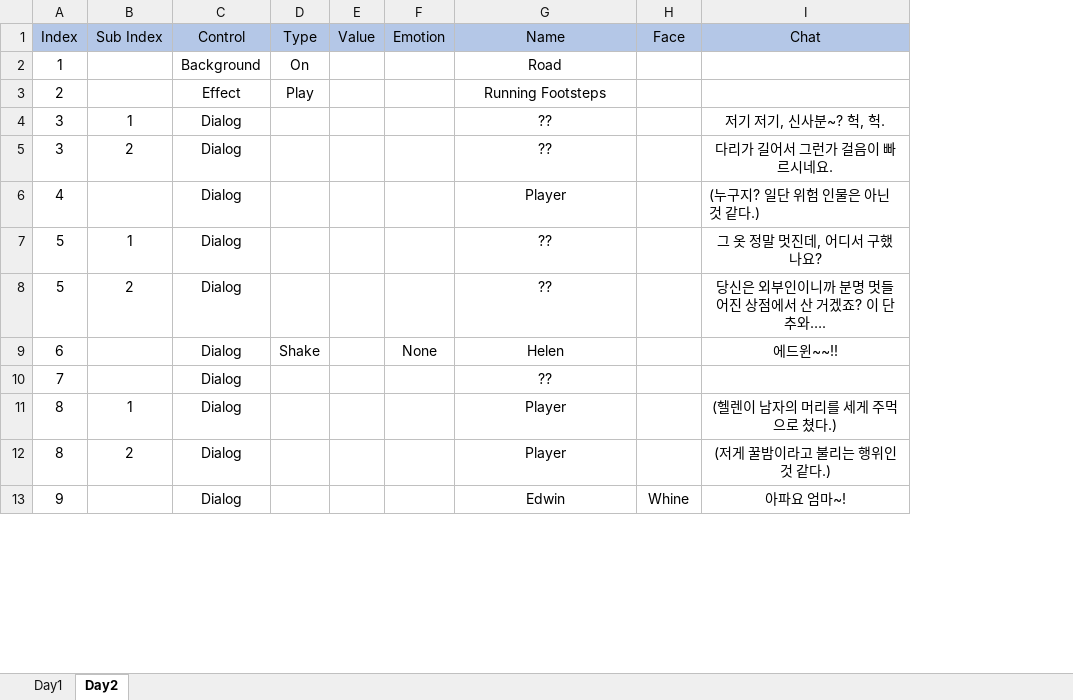
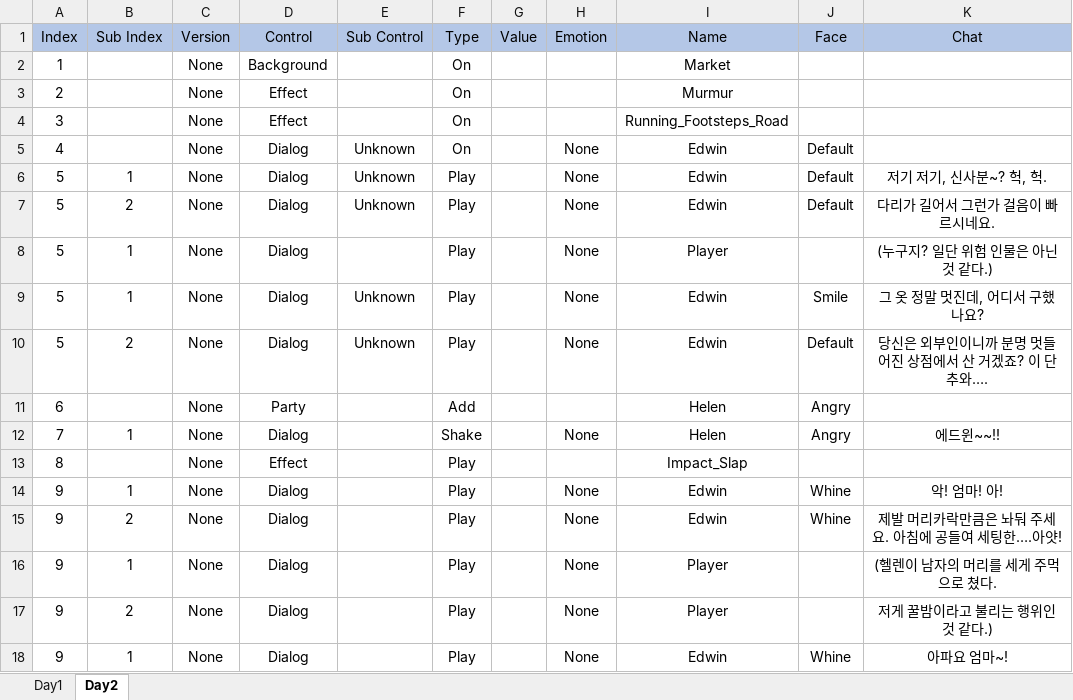
Before and after one commit to AtenB3f/Emotion-Hunt, an Excel workbook: Doc/Script/Story_Helen.xlsx, sheet Day2, drawn as a sheet; only a part is shown; values as stored, in another font and other column widths than the file's, no borders; removed rows and columns are numbered as before the commit, all else as after; the diff covers the shown part only; the diff names each change by its address in the sheet, - before the commit and + after, or states it on an @@ line.

```diff
--- a/Doc/Script/Story_Helen.xlsx (sheet Day2)
+++ b/Doc/Script/Story_Helen.xlsx (sheet Day2)
+column C (Version), rows 2-3: None | None; rows 9-10: None | None; row 12: None; rows 16-18: all None
+column E (Sub Control), rows 9-10: Unknown | Unknown
-I2 (Name): Road
+I2 (Name): Market
-F3 (Type): Play
+F3 (Type): On
-I3 (Name): Running Footsteps
+I3 (Name): Murmur
-row 4: 3 | 1 | Dialog |  |  |  | ?? |  | 저기 저기, 신사분~? 헉, 헉.
-row 5: 3 | 2 | Dialog |  |  |  | ?? |  | 다리가 길어서 그런가 걸음이 빠르시네요.
-row 6: 4 |  | Dialog |  |  |  | Player |  | (누구지? 일단 위험 인물은 아닌 것 같다.)
+row 4: 3 |  | None | Effect |  | On |  |  | Running_Footsteps_Road
+row 5: 4 |  | None | Dialog | Unknown | On |  | None | Edwin | Default
+row 6: 5 | 1 | None | Dialog | Unknown | Play |  | None | Edwin | Default | 저기 저기, 신사분~? 헉, 헉.
+row 7: 5 | 2 | None | Dialog | Unknown | Play |  | None | Edwin | Default | 다리가 길어서 그런가 걸음이 빠르시네요.
+row 8: 5 | 1 | None | Dialog |  | Play |  | None | Player |  | (누구지? 일단 위험 인물은 아닌 것 같다.)
-F9:F10 (Type): (empty)
+F9:F10 (Type): Play
-H9:H10 (Emotion): (empty)
+H9:H10 (Emotion): None
-I9:I10 (Name): ??
+I9:I10 (Name): Edwin
-J9 (Face): (empty)
+J9 (Face): Smile
-J10 (Face): (empty)
+J10 (Face): Default
+row 11: 6 |  | None | Party |  | Add |  |  | Helen | Angry
-A12 (Index): 6
+A12 (Index): 7
-B12 (Sub Index): (empty)
+B12 (Sub Index): 1
-J12 (Face): (empty)
+J12 (Face): Angry
-row 10: 7 |  | Dialog |  |  |  | ??
+row 13: 8 |  | None | Effect |  | Play |  |  | Impact_Slap
+row 14: 9 | 1 | None | Dialog |  | Play |  | None | Edwin | Whine | 악! 엄마! 아!
+row 15: 9 | 2 | None | Dialog |  | Play |  | None | Edwin | Whine | 제발 머리카락만큼은 놔둬 주세요. 아침에 공들여 세팅한….아얏!
-A16:A17 (Index): 8
+A16:A17 (Index): 9
-F16:F18 (Type): (empty)
+F16:F18 (Type): Play
-H16:H18 (Emotion): (empty)
+H16:H18 (Emotion): None
-K16 (Chat): (헬렌이 남자의 머리를 세게 주먹으로 쳤다.)
+K16 (Chat): (헬렌이 남자의 머리를 세게 주먹으로 쳤다.
-K17 (Chat): (저게 꿀밤이라고 불리는 행위인 것 같다.)
+K17 (Chat): 저게 꿀밤이라고 불리는 행위인 것 같다.)
-B18 (Sub Index): (empty)
+B18 (Sub Index): 1
```
Also changed, not shown: 6 added rows, 5 removed rows and 51 edited cells elsewhere in this sheet, sheet Day1, Doc/Emotion_Hunt_cvs_format.xlsx, 3 other files.
